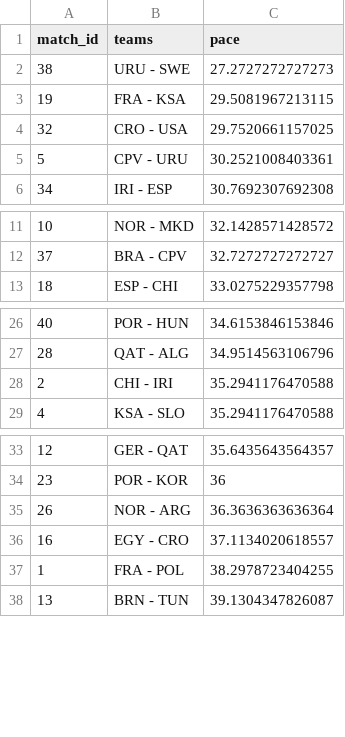
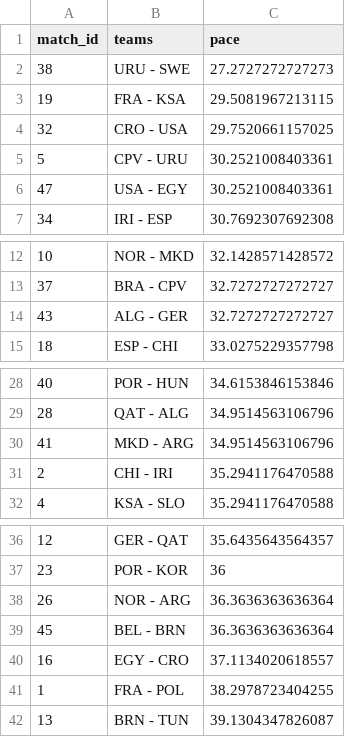
Before and after one commit to telaroz/pol_swe_2023_data, a CSV file: pace_by_game.csv, drawn as a sheet; only a part is shown, gaps mark what is left out; the diff names each change by its address in the sheet, - before the commit and + after, or states it on an @@ line.

```diff
--- a/pace_by_game.csv
+++ b/pace_by_game.csv
+row 6: 47 | USA - EGY | 30.2521008403361
+row 14: 43 | ALG - GER | 32.7272727272727
+row 30: 41 | MKD - ARG | 34.9514563106796
+row 39: 45 | BEL - BRN | 36.3636363636364
```
Also changed, not shown: pace_by_team.csv, pace_by_team_by_game.csv, 2 other files.
